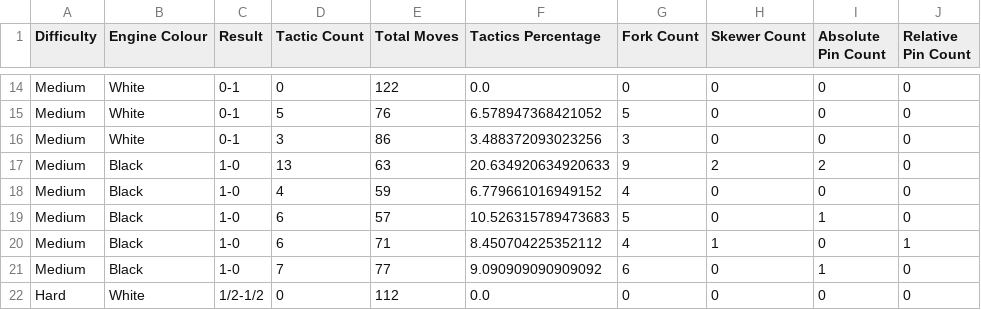
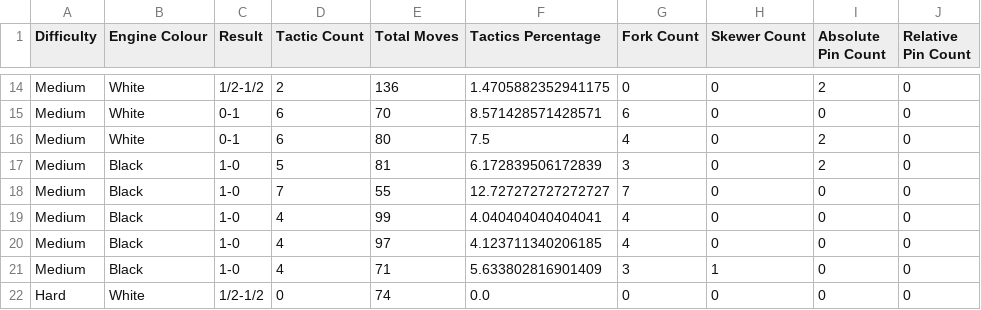
Before and after one commit to hundredhenry/chess-tactics-trainer, a CSV file: benchmarks/tactics_engine_benchmark.csv, drawn as a sheet; only a part is shown, gaps mark what is left out; removed rows and columns are numbered as before the commit, all else as after; the diff covers the shown part only; the diff names each change by its address in the sheet, - before the commit and + after, or states it on an @@ line.

```diff
--- a/benchmarks/tactics_engine_benchmark.csv
+++ b/benchmarks/tactics_engine_benchmark.csv
-C14 (Result): 0-1
+C14 (Result): 1/2-1/2
-D14 (Tactic Count): 0
+D14 (Tactic Count): 2
-E14 (Total Moves): 122
+E14 (Total Moves): 136
-F14 (Tactics Percentage): 0.0
+F14 (Tactics Percentage): 1.4705882352941175
-I14 (Absolute Pin Count): 0
+I14 (Absolute Pin Count): 2
-D15 (Tactic Count): 5
+D15 (Tactic Count): 6
-E15 (Total Moves): 76
+E15 (Total Moves): 70
-F15 (Tactics Percentage): 6.578947368421052
+F15 (Tactics Percentage): 8.571428571428571
-G15 (Fork Count): 5
+G15 (Fork Count): 6
-D16 (Tactic Count): 3
+D16 (Tactic Count): 6
-E16 (Total Moves): 86
+E16 (Total Moves): 80
-F16 (Tactics Percentage): 3.488372093023256
+F16 (Tactics Percentage): 7.5
-G16 (Fork Count): 3
+G16 (Fork Count): 4
-I16 (Absolute Pin Count): 0
+I16 (Absolute Pin Count): 2
-D17 (Tactic Count): 13
+D17 (Tactic Count): 5
-E17 (Total Moves): 63
+E17 (Total Moves): 81
-F17 (Tactics Percentage): 20.634920634920633
+F17 (Tactics Percentage): 6.172839506172839
-G17 (Fork Count): 9
+G17 (Fork Count): 3
-H17 (Skewer Count): 2
+H17 (Skewer Count): 0
+row 18: Medium | Black | 1-0 | 7 | 55 | 12.727272727272727 | 7 | 0 | 0 | 0
-E19 (Total Moves): 59
+E19 (Total Moves): 99
-F19 (Tactics Percentage): 6.779661016949152
+F19 (Tactics Percentage): 4.040404040404041
-D20:D21 (Tactic Count): 6
+D20:D21 (Tactic Count): 4
-E20 (Total Moves): 57
+E20 (Total Moves): 97
-F20 (Tactics Percentage): 10.526315789473683
+F20 (Tactics Percentage): 4.123711340206185
-G20 (Fork Count): 5
+G20 (Fork Count): 4
-I20 (Absolute Pin Count): 1
+I20 (Absolute Pin Count): 0
-F21 (Tactics Percentage): 8.450704225352112
+F21 (Tactics Percentage): 5.633802816901409
-G21 (Fork Count): 4
+G21 (Fork Count): 3
-J21 (Relative Pin Count): 1
+J21 (Relative Pin Count): 0
-row 21: Medium | Black | 1-0 | 7 | 77 | 9.090909090909092 | 6 | 0 | 1 | 0
-E22 (Total Moves): 112
+E22 (Total Moves): 74
```
Also changed, not shown: 3 added rows, 3 removed rows and 83 edited cells elsewhere in this file, puzzles/puzzles.csv, 2 other files.
